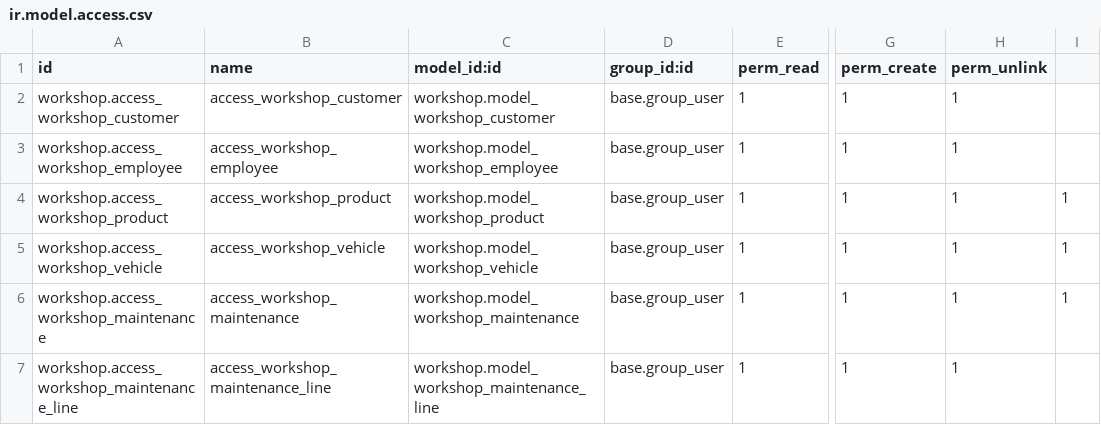
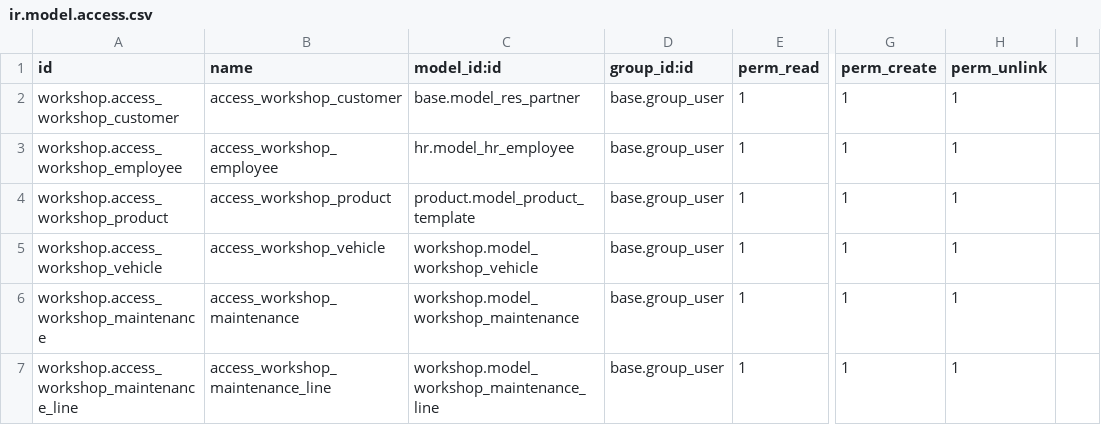
Before and after one commit to VaroESP/Claver_Workshop, a CSV file: Odoo18/addons/workshop/security/ir.model.access.csv, drawn as a sheet; only a part is shown, gaps mark what is left out; the diff names each change by its address in the sheet, - before the commit and + after, or states it on an @@ line.

```diff
--- a/Odoo18/addons/workshop/security/ir.model.access.csv
+++ b/Odoo18/addons/workshop/security/ir.model.access.csv
-C2 (model_id:id): workshop.model_workshop_customer
+C2 (model_id:id): base.model_res_partner
-C3 (model_id:id): workshop.model_workshop_employee
+C3 (model_id:id): hr.model_hr_employee
-C4 (model_id:id): workshop.model_workshop_product
+C4 (model_id:id): product.model_product_template
-I4:I6: 1
+I4:I6: (empty)
```
Also changed, not shown: 11 other files.
